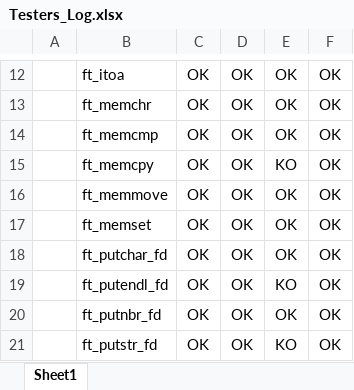
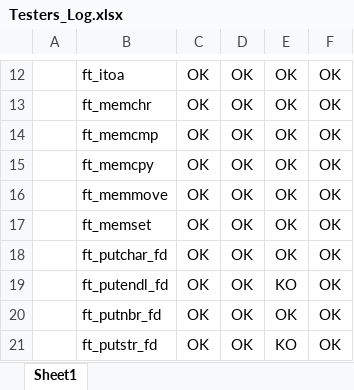
Before and after one commit to 1070072/42Porto, an Excel workbook: CommonCore/Libft_testers/Testers_Log.xlsx, sheet Sheet1, drawn as a sheet; only a part is shown, gaps mark what is left out; values as stored, in another font and other column widths than the file's, no borders; conditional formats not drawn; the diff names each change by its address in the sheet, - before the commit and + after, or states it on an @@ line.

```diff
--- a/CommonCore/Libft_testers/Testers_Log.xlsx (sheet Sheet1)
+++ b/CommonCore/Libft_testers/Testers_Log.xlsx (sheet Sheet1)
-E15: KO
+E15: OK
```
Also changed, not shown: 4 other files.
